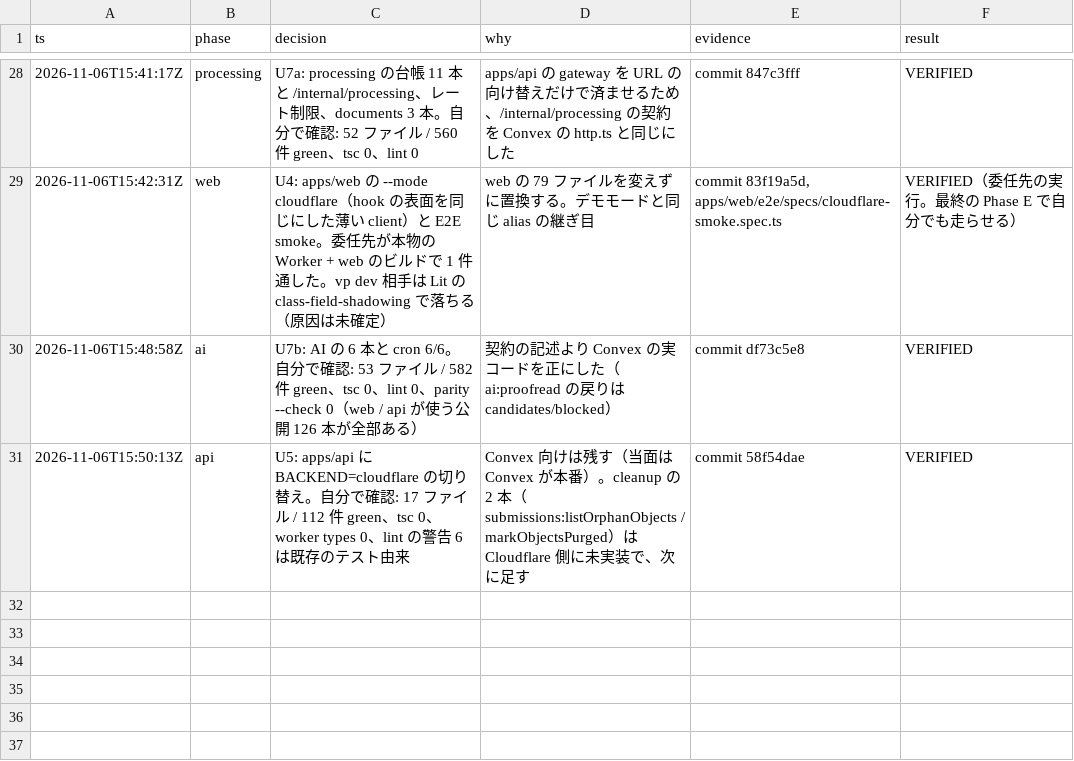
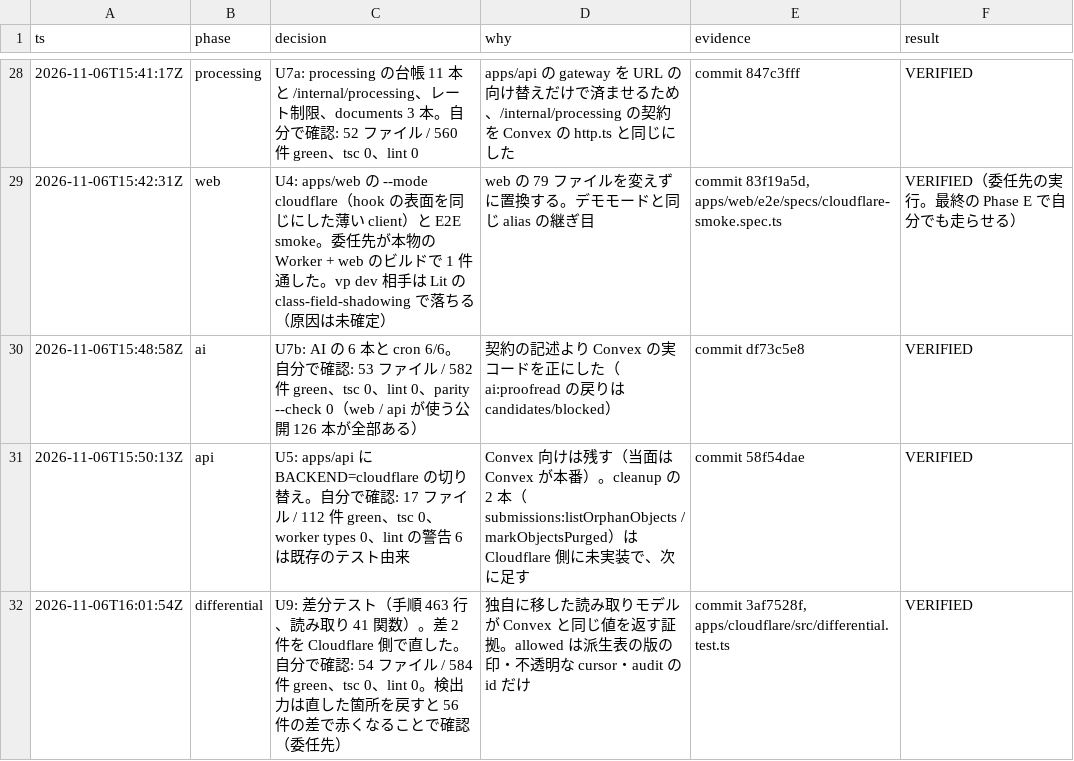
Before and after one commit to k0chiii/Refine-demo, a TSV file: .audit/cf-backend.tsv, drawn as a sheet; only a part is shown, gaps mark what is left out.

Commit message:
feat(cloudflare): Convex からのデータ移行の道具（export の変換・取り込み・派生表の作り直し・確認）。作るだけで実行はしない

```diff
--- a/.audit/cf-backend.tsv
+++ b/.audit/cf-backend.tsv
@@ -31 +31,2 @@ ts	phase	decision	why	evidence	result
 2026-11-06T15:50:13Z	api	U5: apps/api に BACKEND=cloudflare の切り替え。自分で確認: 17 ファイル / 112 件 green、tsc 0、worker types 0、lint の警告 6 は既存のテスト由来	Convex 向けは残す（当面は Convex が本番）。cleanup の 2 本（submissions:listOrphanObjects / markObjectsPurged）は Cloudflare 側に未実装で、次に足す	commit 58f54dae	VERIFIED
+2026-11-06T16:01:54Z	differential	U9: 差分テスト（手順 463 行、読み取り 41 関数）。差 2 件を Cloudflare 側で直した。自分で確認: 54 ファイル / 584 件 green、tsc 0、lint 0。検出力は直した箇所を戻すと 56 件の差で赤くなることで確認（委任先）	独自に移した読み取りモデルが Convex と同じ値を返す証拠。allowed は派生表の版の印・不透明な cursor・audit の id だけ	commit 3af7528f, apps/cloudflare/src/differential.test.ts	VERIFIED
```
Also changed, not shown: 9 other files.
